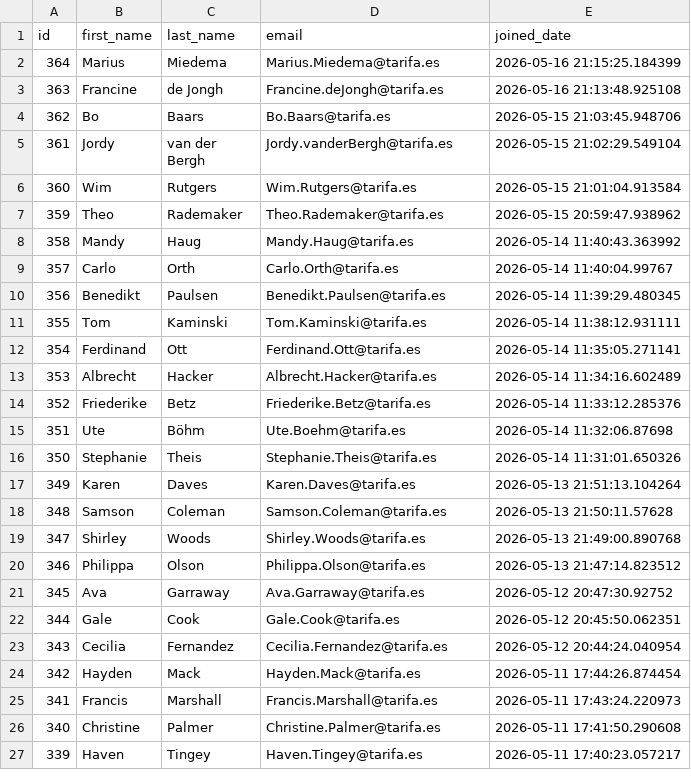
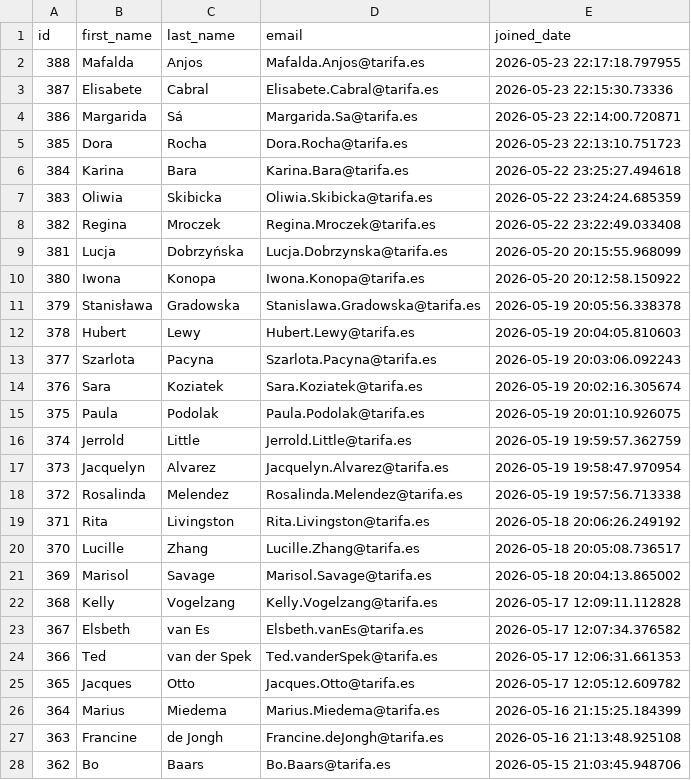
Before and after one commit to UlrikeDetective/code, a CSV file: SQL/PostGre/book_data/data/customers.csv, drawn as a sheet; only a part is shown; the shorter side is filled out with more unchanged rows.

```diff
--- a/SQL/PostGre/book_data/data/customers.csv
+++ b/SQL/PostGre/book_data/data/customers.csv
@@ -1,2 +1,26 @@
 "id","first_name","last_name","email","joined_date"
+388,"Mafalda","Anjos","Mafalda.Anjos@tarifa.es","2026-05-23 22:17:18.797955"
+387,"Elisabete","Cabral","Elisabete.Cabral@tarifa.es","2026-05-23 22:15:30.73336"
+386,"Margarida","Sá","Margarida.Sa@tarifa.es","2026-05-23 22:14:00.720871"
+385,"Dora","Rocha","Dora.Rocha@tarifa.es","2026-05-23 22:13:10.751723"
+384,"Karina","Bara","Karina.Bara@tarifa.es","2026-05-22 23:25:27.494618"
+383,"Oliwia","Skibicka","Oliwia.Skibicka@tarifa.es","2026-05-22 23:24:24.685359"
+382,"Regina","Mroczek","Regina.Mroczek@tarifa.es","2026-05-22 23:22:49.033408"
+381,"Lucja","Dobrzyńska","Lucja.Dobrzynska@tarifa.es","2026-05-20 20:15:55.968099"
+380,"Iwona","Konopa","Iwona.Konopa@tarifa.es","2026-05-20 20:12:58.150922"
+379,"Stanisława","Gradowska","Stanislawa.Gradowska@tarifa.es","2026-05-19 20:05:56.338378"
+378,"Hubert","Lewy","Hubert.Lewy@tarifa.es","2026-05-19 20:04:05.810603"
+377,"Szarlota","Pacyna","Szarlota.Pacyna@tarifa.es","2026-05-19 20:03:06.092243"
+376,"Sara","Koziatek","Sara.Koziatek@tarifa.es","2026-05-19 20:02:16.305674"
+375,"Paula","Podolak","Paula.Podolak@tarifa.es","2026-05-19 20:01:10.926075"
+374,"Jerrold","Little","Jerrold.Little@tarifa.es","2026-05-19 19:59:57.362759"
+373,"Jacquelyn","Alvarez","Jacquelyn.Alvarez@tarifa.es","2026-05-19 19:58:47.970954"
+372,"Rosalinda","Melendez","Rosalinda.Melendez@tarifa.es","2026-05-19 19:57:56.713338"
+371,"Rita","Livingston","Rita.Livingston@tarifa.es","2026-05-18 20:06:26.249192"
+370,"Lucille","Zhang","Lucille.Zhang@tarifa.es","2026-05-18 20:05:08.736517"
+369,"Marisol","Savage","Marisol.Savage@tarifa.es","2026-05-18 20:04:13.865002"
+368,"Kelly","Vogelzang","Kelly.Vogelzang@tarifa.es","2026-05-17 12:09:11.112828"
+367,"Elsbeth","van Es","Elsbeth.vanEs@tarifa.es","2026-05-17 12:07:34.376582"
+366,"Ted","van der Spek","Ted.vanderSpek@tarifa.es","2026-05-17 12:06:31.661353"
+365,"Jacques","Otto","Jacques.Otto@tarifa.es","2026-05-17 12:05:12.609782"
 364,"Marius","Miedema","Marius.Miedema@tarifa.es","2026-05-16 21:15:25.184399"
```
Also changed, not shown: SQL/PostGre/book_data/data/authors.csv, SQL/PostGre/book_data/data/books.csv, 5 other files.
